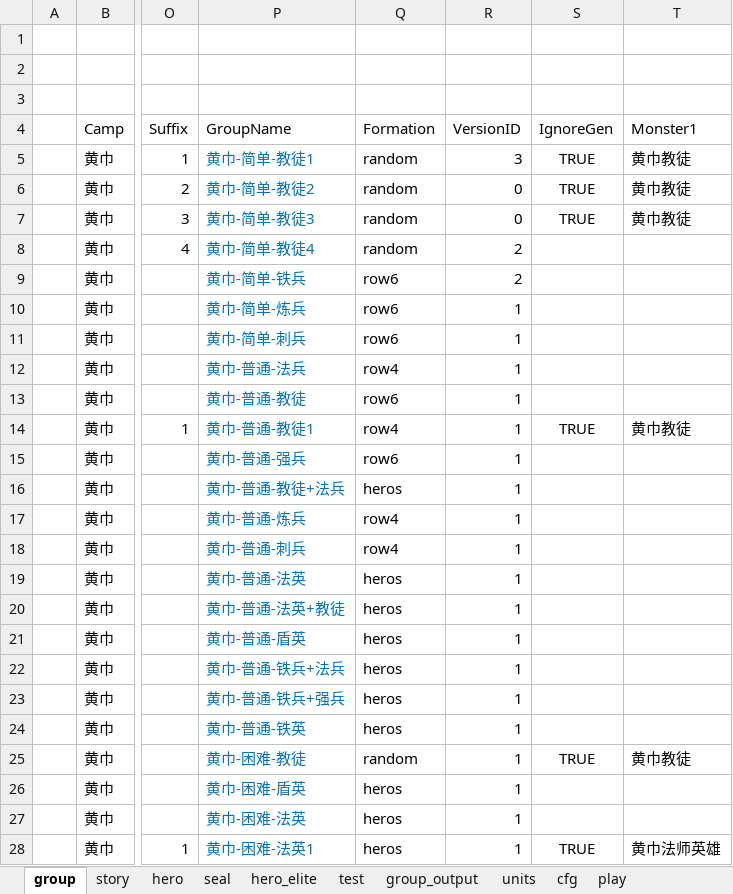
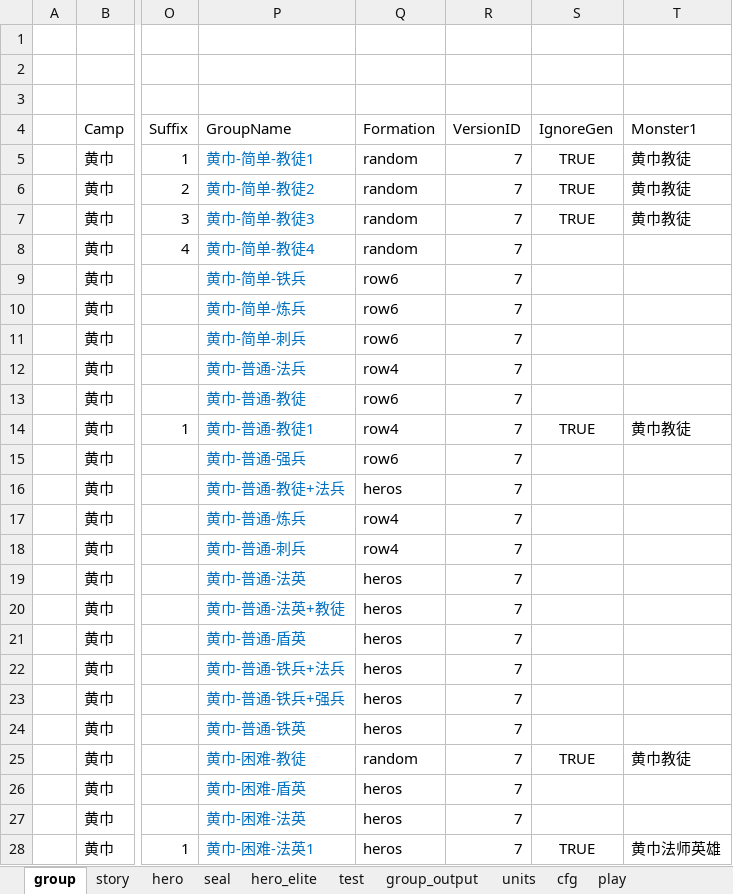
Before and after one commit to lovebirdsx/monster_group_gen, an Excel workbook: group_gen.xlsm, sheet group, drawn as a sheet; only a part is shown, gaps mark what is left out; values as stored, in another font and other column widths than the file's, no borders; charts and pictures and conditional formats and table styles not drawn; the diff covers the shown part only; the diff names each change by its address in the sheet, - before the commit and + after, or states it on an @@ line.

```diff
--- a/group_gen.xlsm (sheet group)
+++ b/group_gen.xlsm (sheet group)
-R5 (VersionID): 3
+R5 (VersionID): 7
-R6:R7 (VersionID): 0
+R6:R7 (VersionID): 7
-R8:R9 (VersionID): 2
+R8:R9 (VersionID): 7
-R10:R28 (VersionID): 1
+R10:R28 (VersionID): 7
```
Also changed, not shown: 332 edited cells elsewhere in this sheet, sheet units, 2 other files.
